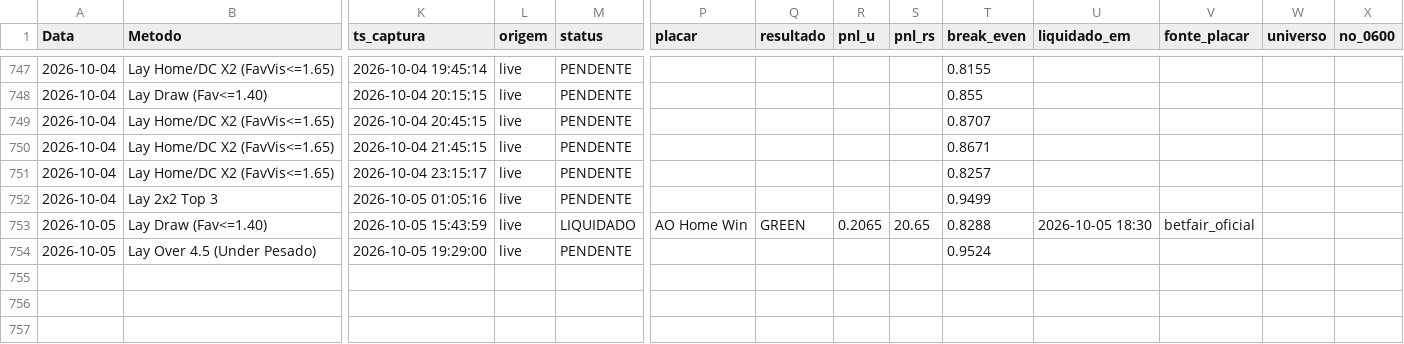
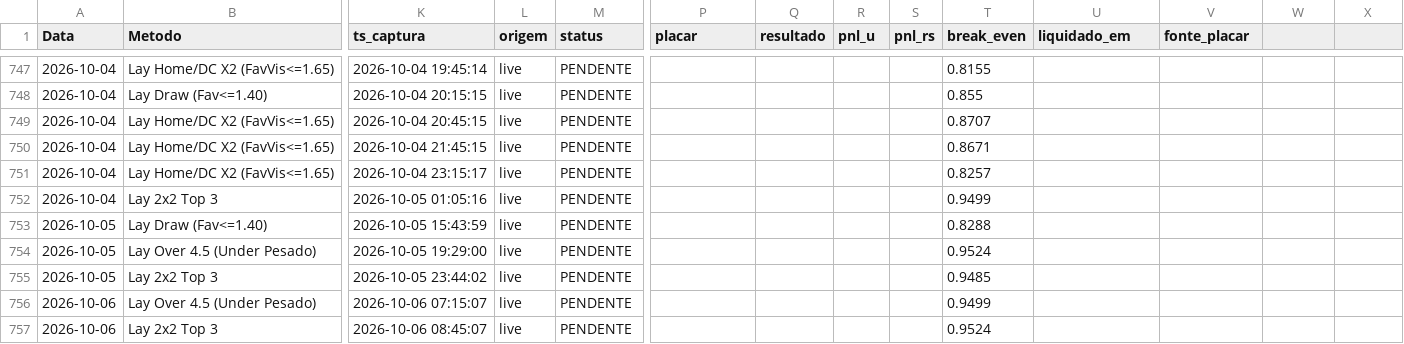
Before and after one commit to rpthiago/ARKAD_PROD, a CSV file: metodos_aprovados/forward_ko_ledger.csv, drawn as a sheet; only a part is shown, gaps mark what is left out; rows hold the shown columns only; the diff names each change by its address in the sheet, - before the commit and + after, or states it on an @@ line.

```diff
--- a/metodos_aprovados/forward_ko_ledger.csv
+++ b/metodos_aprovados/forward_ko_ledger.csv
-W1: universo
+W1: (empty)
-X1: no_0600
+X1: (empty)
-M753 (status): LIQUIDADO
+M753 (status): PENDENTE
-P753 (placar): AO Home Win
+P753 (placar): (empty)
-Q753 (resultado): GREEN
+Q753 (resultado): (empty)
-R753 (pnl_u): 0.2065
+R753 (pnl_u): (empty)
-S753 (pnl_rs): 20.65
+S753 (pnl_rs): (empty)
-U753 (liquidado_em): 2026-10-05 18:30
+U753 (liquidado_em): (empty)
-V753 (fonte_placar): betfair_oficial
+V753 (fonte_placar): (empty)
+row 755: 2026-10-05 | Lay 2x2 Top 3 | 2026-10-05 23:44:02 | live | PENDENTE |  |  |  |  | 0.9485
+row 756: 2026-10-06 | Lay Over 4.5 (Under Pesado) | 2026-10-06 07:15:07 | live | PENDENTE |  |  |  |  | 0.9499
+row 757: 2026-10-06 | Lay 2x2 Top 3 | 2026-10-06 08:45:07 | live | PENDENTE |  |  |  |  | 0.9524
```
Also changed, not shown: metodos_aprovados/placares_ft.csv, 3 other files.
